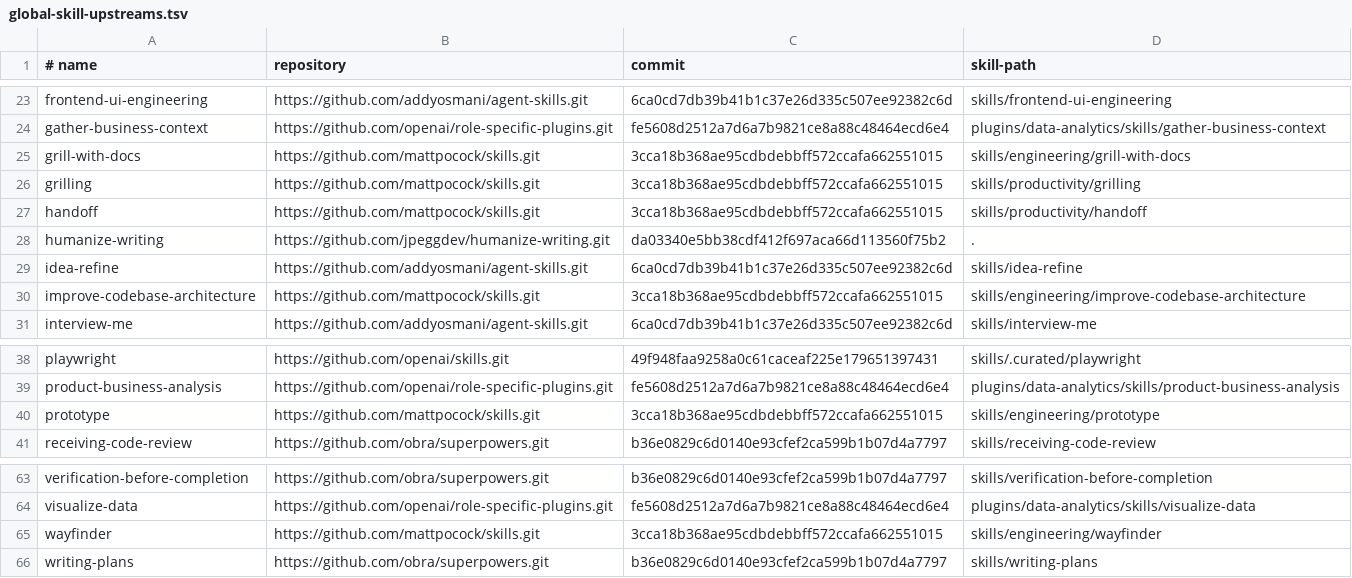
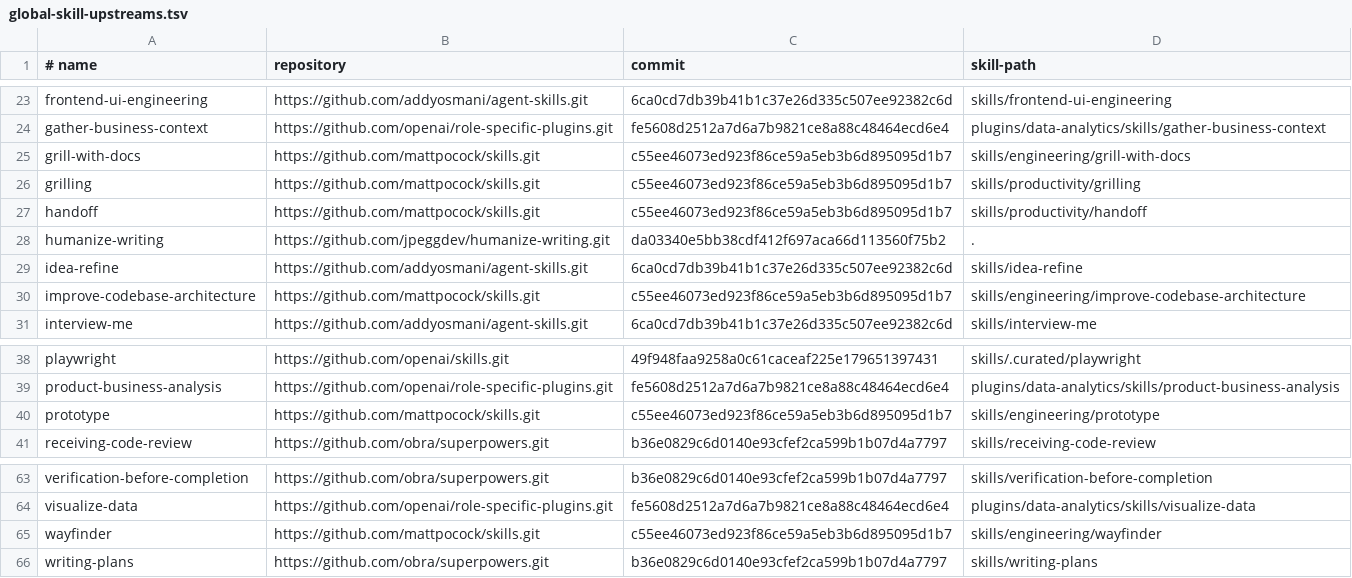
Before and after one commit to skunklabs-uk/codex-skills, a TSV file: config/global-skill-upstreams.tsv, drawn as a sheet; only a part is shown, gaps mark what is left out; the diff covers the shown part only.

```diff
--- a/config/global-skill-upstreams.tsv
+++ b/config/global-skill-upstreams.tsv
@@ -24,8 +24,8 @@ frontend-ui-engineering	https://github.com/addyosmani/agent-skills.git	6ca0cd7db
 gather-business-context	https://github.com/openai/role-specific-plugins.git	fe5608d2512a7d6a7b9821ce8a88c48464ecd6e4	plugins/data-analytics/skills/gather-business-context
-grill-with-docs	https://github.com/mattpocock/skills.git	3cca18b368ae95cdbdebbff572ccafa662551015	skills/engineering/grill-with-docs
-grilling	https://github.com/mattpocock/skills.git	3cca18b368ae95cdbdebbff572ccafa662551015	skills/productivity/grilling
-handoff	https://github.com/mattpocock/skills.git	3cca18b368ae95cdbdebbff572ccafa662551015	skills/productivity/handoff
+grill-with-docs	https://github.com/mattpocock/skills.git	c55ee46073ed923f86ce59a5eb3b6d895095d1b7	skills/engineering/grill-with-docs
+grilling	https://github.com/mattpocock/skills.git	c55ee46073ed923f86ce59a5eb3b6d895095d1b7	skills/productivity/grilling
+handoff	https://github.com/mattpocock/skills.git	c55ee46073ed923f86ce59a5eb3b6d895095d1b7	skills/productivity/handoff
 humanize-writing	https://github.com/jpeggdev/humanize-writing.git	da03340e5bb38cdf412f697aca66d113560f75b2	.
 idea-refine	https://github.com/addyosmani/agent-skills.git	6ca0cd7db39b41b1c37e26d335c507ee92382c6d	skills/idea-refine
-improve-codebase-architecture	https://github.com/mattpocock/skills.git	3cca18b368ae95cdbdebbff572ccafa662551015	skills/engineering/improve-codebase-architecture
+improve-codebase-architecture	https://github.com/mattpocock/skills.git	c55ee46073ed923f86ce59a5eb3b6d895095d1b7	skills/engineering/improve-codebase-architecture
 interview-me	https://github.com/addyosmani/agent-skills.git	6ca0cd7db39b41b1c37e26d335c507ee92382c6d	skills/interview-me
@@ -39,3 +39,3 @@ playwright	https://github.com/openai/skills.git	49f948faa9258a0c61caceaf225e1796
 product-business-analysis	https://github.com/openai/role-specific-plugins.git	fe5608d2512a7d6a7b9821ce8a88c48464ecd6e4	plugins/data-analytics/skills/product-business-analysis
-prototype	https://github.com/mattpocock/skills.git	3cca18b368ae95cdbdebbff572ccafa662551015	skills/engineering/prototype
+prototype	https://github.com/mattpocock/skills.git	c55ee46073ed923f86ce59a5eb3b6d895095d1b7	skills/engineering/prototype
 receiving-code-review	https://github.com/obra/superpowers.git	b36e0829c6d0140e93cfef2ca599b1b07d4a7797	skills/receiving-code-review
@@ -64,3 +64,3 @@ verification-before-completion	https://github.com/obra/superpowers.git	b36e0829c
 visualize-data	https://github.com/openai/role-specific-plugins.git	fe5608d2512a7d6a7b9821ce8a88c48464ecd6e4	plugins/data-analytics/skills/visualize-data
-wayfinder	https://github.com/mattpocock/skills.git	3cca18b368ae95cdbdebbff572ccafa662551015	skills/engineering/wayfinder
+wayfinder	https://github.com/mattpocock/skills.git	c55ee46073ed923f86ce59a5eb3b6d895095d1b7	skills/engineering/wayfinder
 writing-plans	https://github.com/obra/superpowers.git	b36e0829c6d0140e93cfef2ca599b1b07d4a7797	skills/writing-plans
```
Also changed, not shown: 12 edited cells elsewhere in this file.
